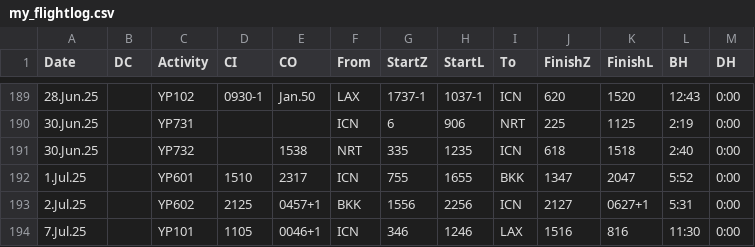
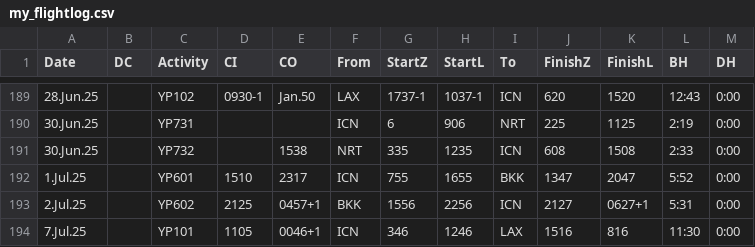
Before and after one commit to csj773/roster-sj, a CSV file: public/my_flightlog.csv, drawn as a sheet; only a part is shown, gaps mark what is left out.

Commit message:
Update my_flightlog.csv

```diff
--- a/public/my_flightlog.csv
+++ b/public/my_flightlog.csv
@@ -190,3 +190,3 @@ Date,DC,Activity,CI,CO,From,StartZ,StartL,To,FinishZ,FinishL,BH,DH
 30.Jun.25,,YP731,,,ICN,6,906,NRT,225,1125,2:19,0:00
-30.Jun.25,,YP732,,1538,NRT,335,1235,ICN,618,1518,2:40,0:00
+30.Jun.25,,YP732,,1538,NRT,335,1235,ICN,608,1508,2:33,0:00
 1.Jul.25,,YP601,1510,2317,ICN,755,1655,BKK,1347,2047,5:52,0:00
```
